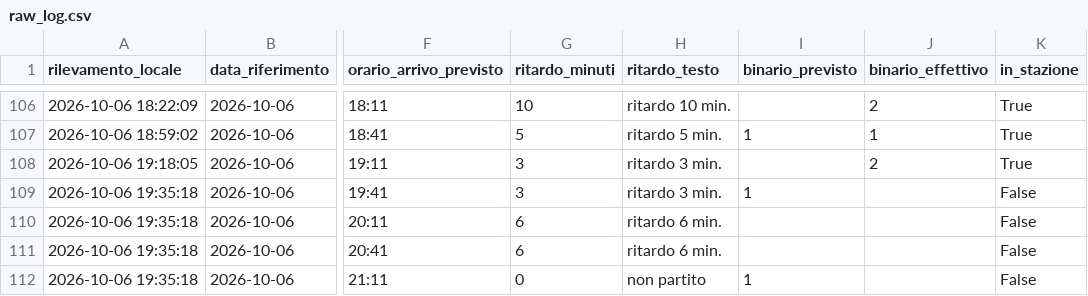
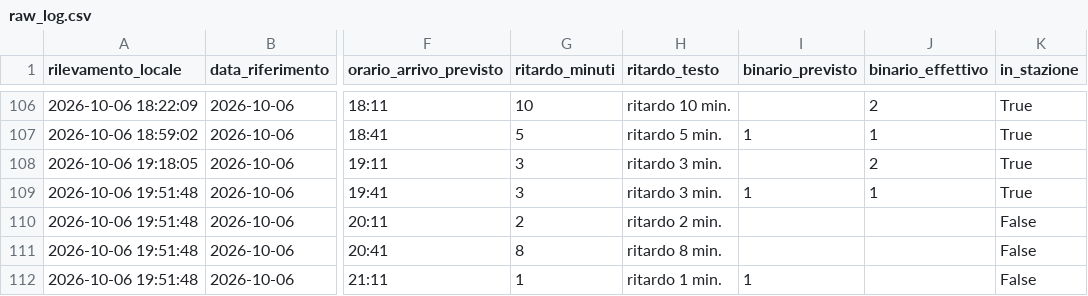
Before and after one commit to frapan2003-coder/Orari-arrivo-treni, a CSV file: data/raw_log.csv, drawn as a sheet; only a part is shown, gaps mark what is left out; the diff names each change by its address in the sheet, - before the commit and + after, or states it on an @@ line.

```diff
--- a/data/raw_log.csv
+++ b/data/raw_log.csv
-A109:A112 (rilevamento_locale): 2026-10-06 19:35:18
+A109:A112 (rilevamento_locale): 2026-10-06 19:51:48
-J109 (binario_effettivo): (empty)
+J109 (binario_effettivo): 1
-K109 (in_stazione): False
+K109 (in_stazione): True
-G110 (ritardo_minuti): 6
+G110 (ritardo_minuti): 2
-H110 (ritardo_testo): ritardo 6 min.
+H110 (ritardo_testo): ritardo 2 min.
-G111 (ritardo_minuti): 6
+G111 (ritardo_minuti): 8
-H111 (ritardo_testo): ritardo 6 min.
+H111 (ritardo_testo): ritardo 8 min.
-G112 (ritardo_minuti): 0
+G112 (ritardo_minuti): 1
-H112 (ritardo_testo): non partito
+H112 (ritardo_testo): ritardo 1 min.
```
